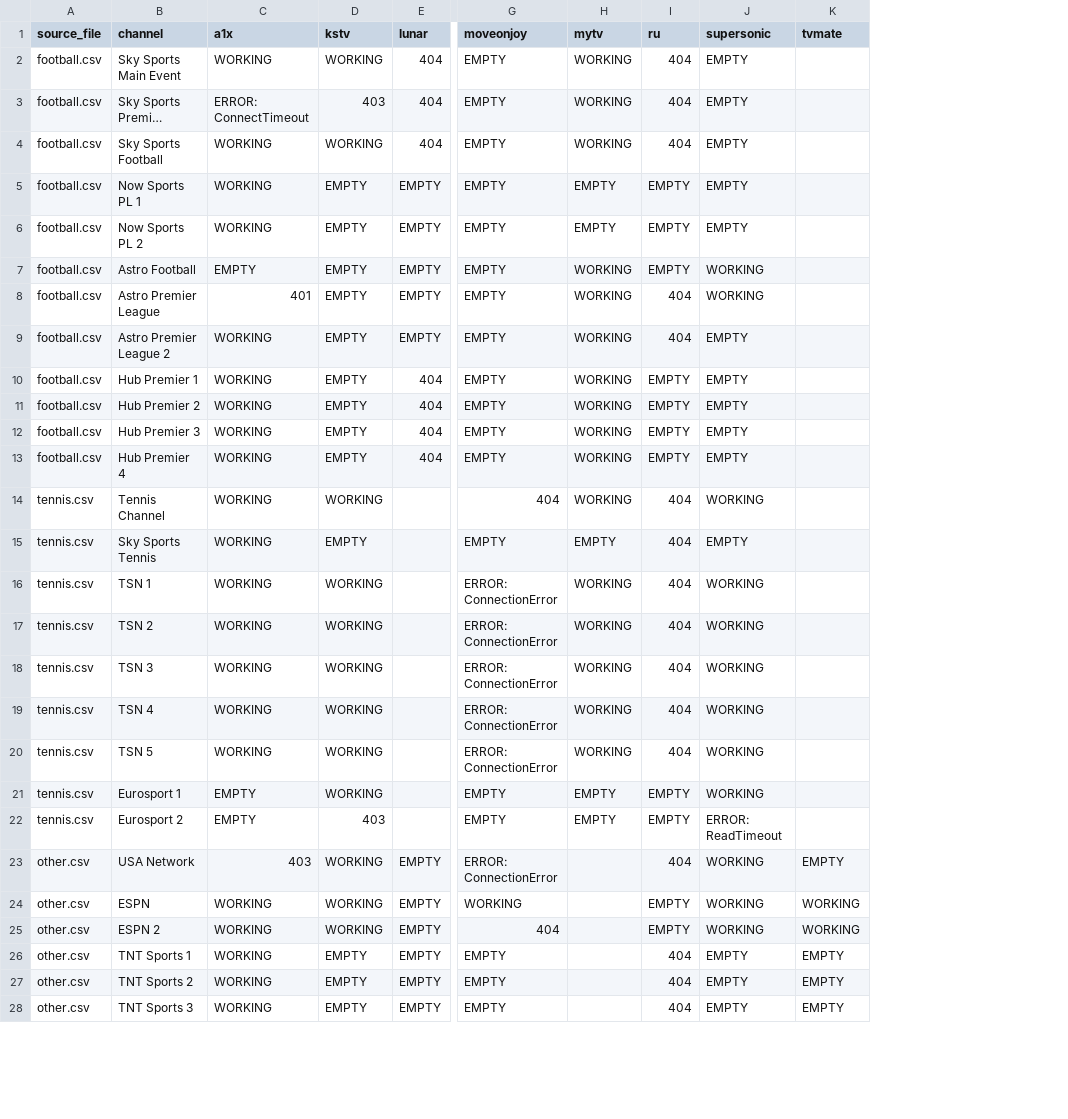
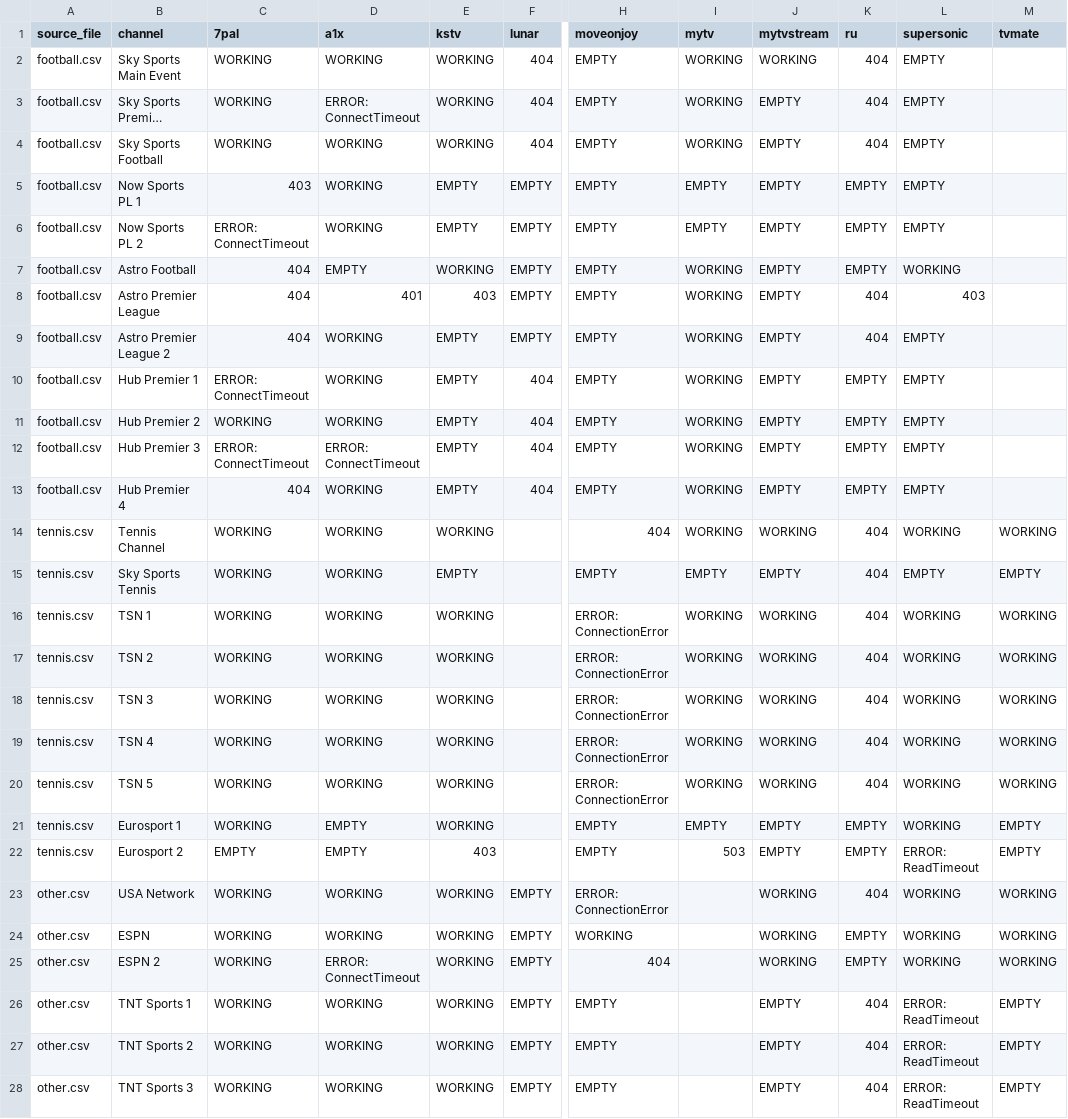
Before and after one commit to lamtung16/iptv, a CSV file: url_status_output.csv, drawn as a sheet; only a part is shown, gaps mark what is left out; long unchanged cells end in …; addresses are those after the commit; the diff covers the shown part only; the diff names each change by its address in the sheet, - before the commit and + after, or states it on an @@ line.

```diff
--- a/url_status_output.csv
+++ b/url_status_output.csv
+column C (7pal), rows 2-28: WORKING | WORKING | WORKING | 403 | ERROR: ConnectTimeout | 404 | 404 | 404 | ERROR: ConnectTimeout | WORKING | ERROR: ConnectTimeout | 404 | WORKING | WORKING | WORKING | WORKING | WORKING | WORKING | WORKING | WORKING | EMPTY | WORKING | WORKING | WORKING | WORKING | WORKING | WORKING
+column J (mytvstream), rows 2-28: WORKING | EMPTY | EMPTY | EMPTY | EMPTY | EMPTY | EMPTY | EMPTY | EMPTY | EMPTY | EMPTY | EMPTY | WORKING | EMPTY | WORKING | WORKING | WORKING | WORKING | WORKING | EMPTY | EMPTY | WORKING | WORKING | WORKING | EMPTY | EMPTY | EMPTY
-E3 (kstv): 403
+E3 (kstv): WORKING
-E7 (kstv): EMPTY
+E7 (kstv): WORKING
-E8 (kstv): EMPTY
+E8 (kstv): 403
-L8 (supersonic): WORKING
+L8 (supersonic): 403
-D12 (a1x): WORKING
+D12 (a1x): ERROR: ConnectTimeout
-M14 (tvmate): (empty)
+M14 (tvmate): WORKING
-M15 (tvmate): (empty)
+M15 (tvmate): EMPTY
-M16:M20 (tvmate): (empty)
+M16:M20 (tvmate): WORKING
-M21:M22 (tvmate): (empty)
+M21:M22 (tvmate): EMPTY
-I22 (mytv): EMPTY
+I22 (mytv): 503
-D23 (a1x): 403
+D23 (a1x): WORKING
-M23 (tvmate): EMPTY
+M23 (tvmate): WORKING
-D25 (a1x): WORKING
+D25 (a1x): ERROR: ConnectTimeout
-E26:E28 (kstv): EMPTY
+E26:E28 (kstv): WORKING
-L26:L28 (supersonic): EMPTY
+L26:L28 (supersonic): ERROR: ReadTimeout
```
Also changed, not shown: 2 edited cells elsewhere in this file, football.csv, other.csv, 6 other files.
